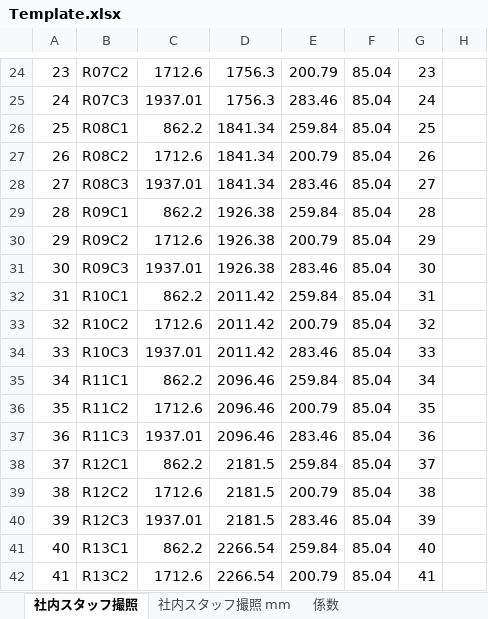
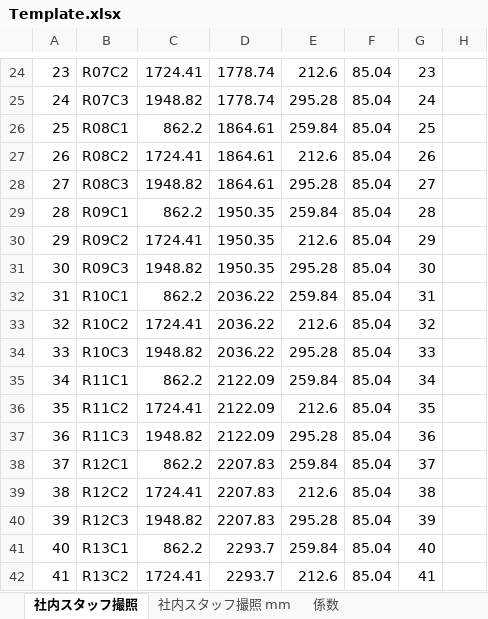
Before and after one commit to yhyahaha/Verza, an Excel workbook: Template.xlsx, sheet 社内スタッフ撮照, drawn as a sheet; only a part is shown, gaps mark what is left out; values as stored, in another font and other column widths than the file's, no borders; the diff covers the shown part only; the diff names each change by its address in the sheet, - before the commit and + after, or states it on an @@ line.

```diff
--- a/Template.xlsx (sheet 社内スタッフ撮照)
+++ b/Template.xlsx (sheet 社内スタッフ撮照)
-C24: 1712.6
+C24: 1724.41
-D24:D25: 1756.3
+D24:D25: 1778.74
-E24: 200.79
+E24: 212.6
-C25: 1937.01
+C25: 1948.82
-E25: 283.46
+E25: 295.28
-D26:D28: 1841.34
+D26:D28: 1864.61
-C27: 1712.6
+C27: 1724.41
-E27: 200.79
+E27: 212.6
-C28: 1937.01
+C28: 1948.82
-E28: 283.46
+E28: 295.28
-D29:D31: 1926.38
+D29:D31: 1950.35
-C30: 1712.6
+C30: 1724.41
-E30: 200.79
+E30: 212.6
-C31: 1937.01
+C31: 1948.82
-E31: 283.46
+E31: 295.28
-D32:D34: 2011.42
+D32:D34: 2036.22
-C33: 1712.6
+C33: 1724.41
-E33: 200.79
+E33: 212.6
-C34: 1937.01
+C34: 1948.82
-E34: 283.46
+E34: 295.28
-D35:D37: 2096.46
+D35:D37: 2122.09
-C36: 1712.6
+C36: 1724.41
-E36: 200.79
+E36: 212.6
-C37: 1937.01
+C37: 1948.82
-E37: 283.46
+E37: 295.28
-D38:D40: 2181.5
+D38:D40: 2207.83
-C39: 1712.6
+C39: 1724.41
-E39: 200.79
+E39: 212.6
-C40: 1937.01
+C40: 1948.82
-E40: 283.46
+E40: 295.28
-D41:D42: 2266.54
+D41:D42: 2293.7
-C42: 1712.6
+C42: 1724.41
-E42: 200.79
+E42: 212.6
```
Also changed, not shown: 60 edited cells elsewhere in this sheet, sheet 社内スタッフ撮照 mm, 3 other files.
